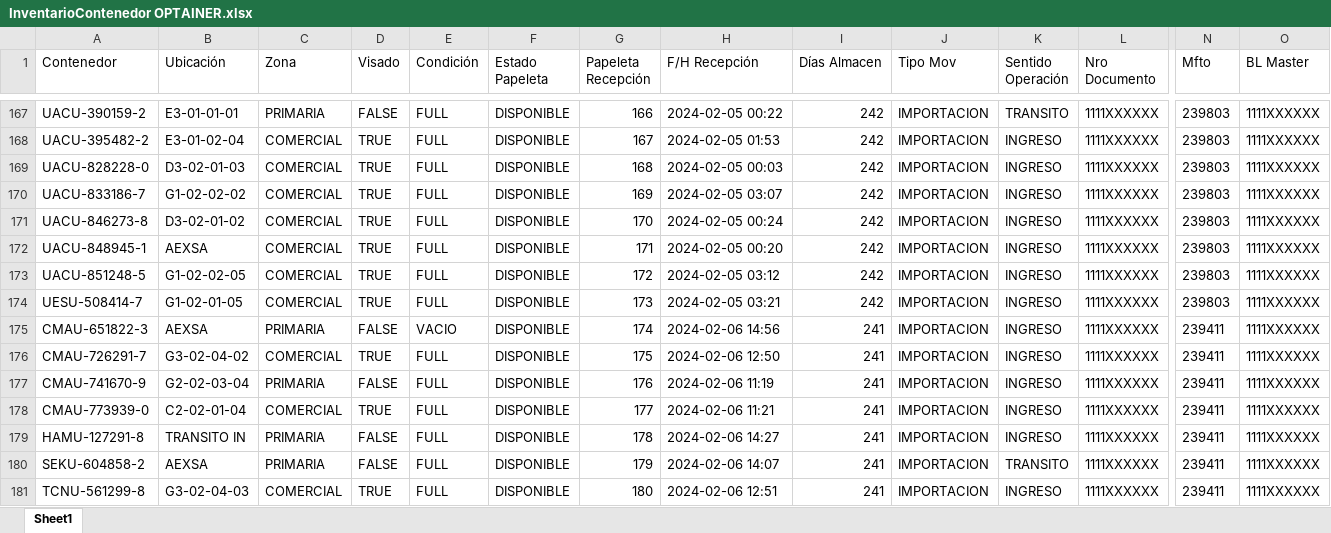
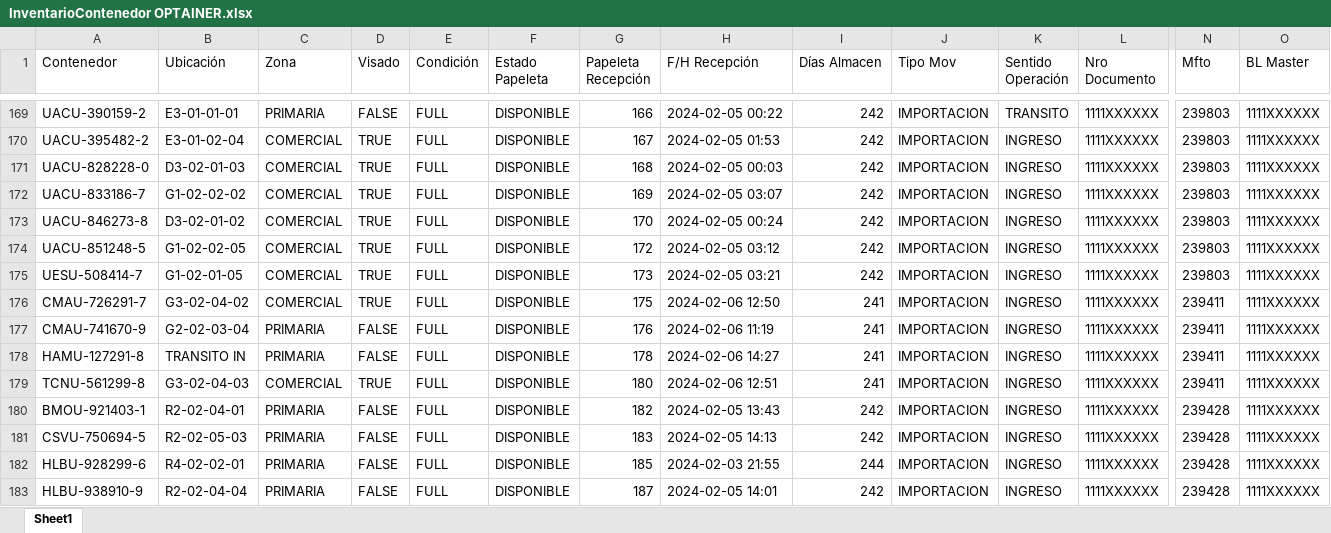
Before and after one commit to LookSkys/Optainer, an Excel workbook: server/uploads/InventarioContenedor OPTAINER.xlsx, sheet Sheet1, drawn as a sheet; only a part is shown, gaps mark what is left out; the shorter side is filled out with more unchanged rows; values as stored, in another font and other column widths than the file's, no borders; conditional formats not drawn; removed rows and columns are numbered as before the commit, all else as after; rows hold the shown columns only; the diff covers the shown part only; the diff names each change by its address in the sheet, - before the commit and + after, or states it on an @@ line.

```diff
--- a/server/uploads/InventarioContenedor OPTAINER.xlsx (sheet Sheet1)
+++ b/server/uploads/InventarioContenedor OPTAINER.xlsx (sheet Sheet1)
-row 172: UACU-848945-1 | AEXSA | COMERCIAL | TRUE | FULL | DISPONIBLE | 171 | 2024-02-05 00:20 | 242 | IMPORTACION | INGRESO | 1111XXXXXX | 239803 | 1111XXXXXX
-row 175: CMAU-651822-3 | AEXSA | PRIMARIA | FALSE | VACIO | DISPONIBLE | 174 | 2024-02-06 14:56 | 241 | IMPORTACION | INGRESO | 1111XXXXXX | 239411 | 1111XXXXXX
-row 178: CMAU-773939-0 | C2-02-01-04 | COMERCIAL | TRUE | FULL | DISPONIBLE | 177 | 2024-02-06 11:21 | 241 | IMPORTACION | INGRESO | 1111XXXXXX | 239411 | 1111XXXXXX
-row 180: SEKU-604858-2 | AEXSA | PRIMARIA | FALSE | FULL | DISPONIBLE | 179 | 2024-02-06 14:07 | 241 | IMPORTACION | TRANSITO | 1111XXXXXX | 239411 | 1111XXXXXX
```
Also changed, not shown: 27 added rows and 78 removed rows elsewhere in this sheet.
